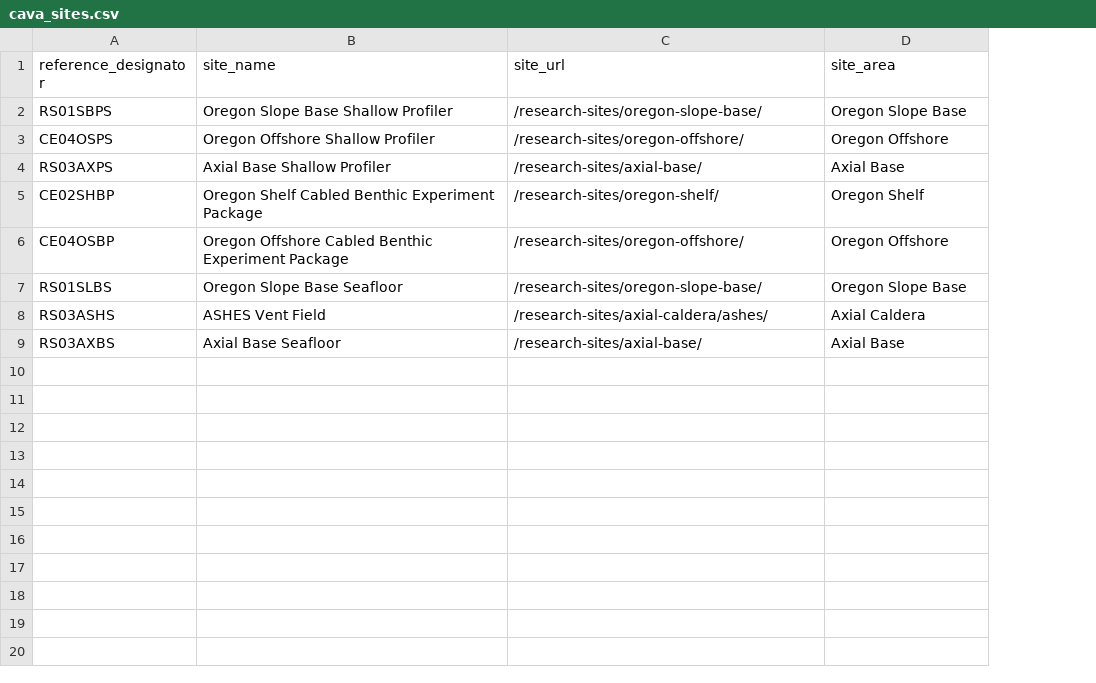
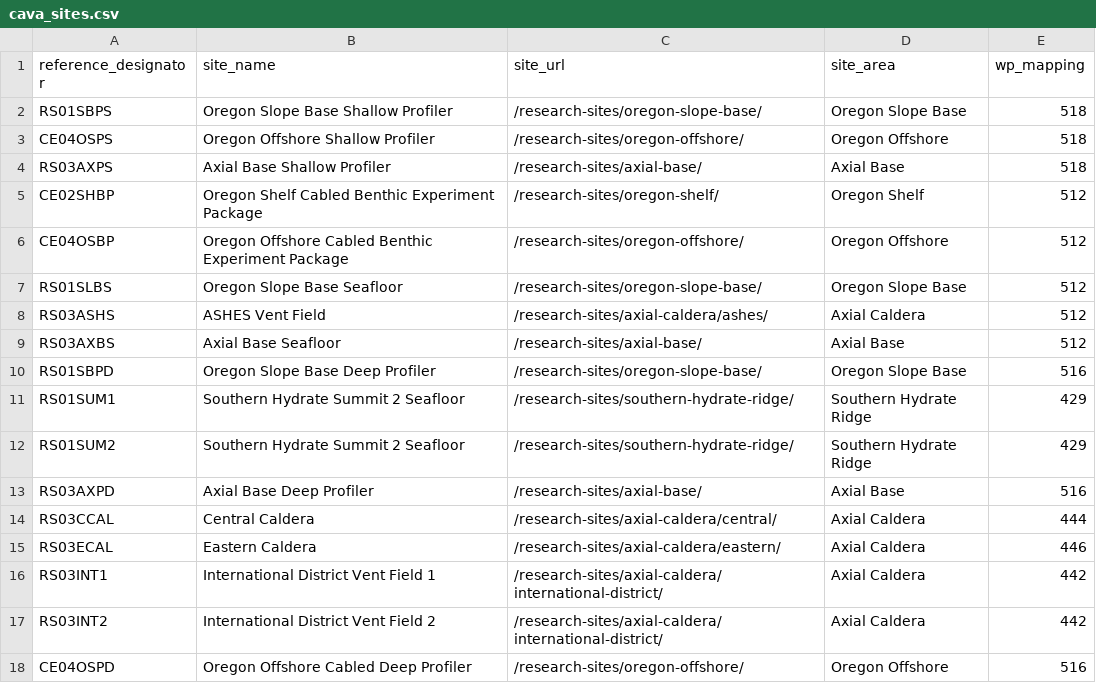
Before and after one commit to cormorack/yodapy, a CSV file: yodapy/datasources/ooi/infrastructure/cava_sites.csv, drawn as a sheet; the diff names each change by its address in the sheet, - before the commit and + after, or states it on an @@ line.

Commit message:
Added more sites and cava wp mapping

```diff
--- a/yodapy/datasources/ooi/infrastructure/cava_sites.csv
+++ b/yodapy/datasources/ooi/infrastructure/cava_sites.csv
+column E (wp_mapping), rows 2-9: 518 | 518 | 518 | 512 | 512 | 512 | 512 | 512
+row 10: RS01SBPD | Oregon Slope Base Deep Profiler | /research-sites/oregon-slope-base/ | Oregon Slope Base | 516
+row 11: RS01SUM1 | Southern Hydrate Summit 2 Seafloor | /research-sites/southern-hydrate-ridge/ | Southern Hydrate Ridge | 429
+row 12: RS01SUM2 | Southern Hydrate Summit 2 Seafloor | /research-sites/southern-hydrate-ridge/ | Southern Hydrate Ridge | 429
+row 13: RS03AXPD | Axial Base Deep Profiler | /research-sites/axial-base/ | Axial Base | 516
+row 14: RS03CCAL | Central Caldera | /research-sites/axial-caldera/central/ | Axial Caldera | 444
+row 15: RS03ECAL | Eastern Caldera | /research-sites/axial-caldera/eastern/ | Axial Caldera | 446
+row 16: RS03INT1 | International District Vent Field 1 | /research-sites/axial-caldera/international-district/ | Axial Caldera | 442
+row 17: RS03INT2 | International District Vent Field 2 | /research-sites/axial-caldera/international-district/ | Axial Caldera | 442
+row 18: CE04OSPD | Oregon Offshore Cabled Deep Profiler | /research-sites/oregon-offshore/ | Oregon Offshore | 516
```
